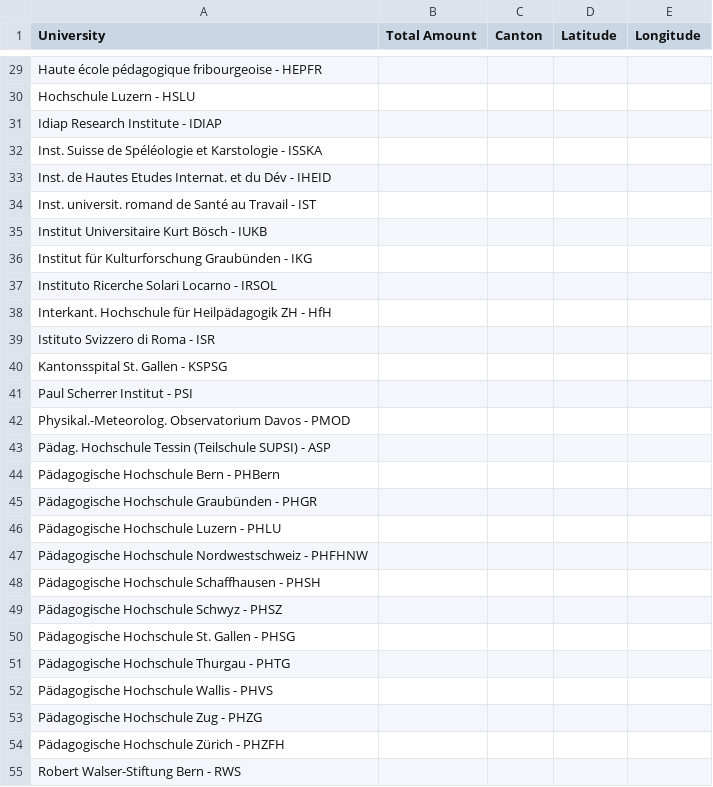
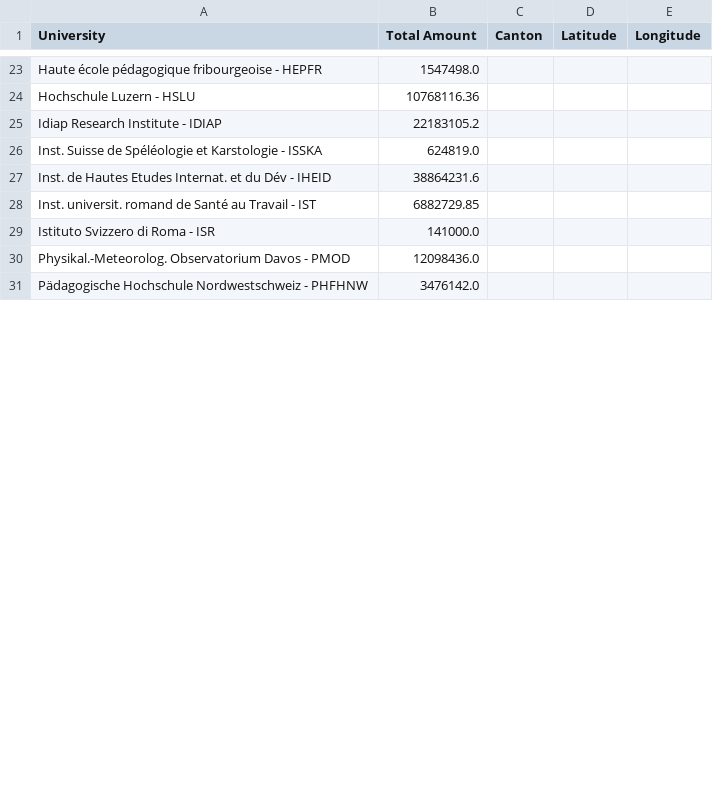
Before and after one commit to vidit09/ada-homework, a CSV file: 03 - Interactive Viz/missing_mappings.csv, drawn as a sheet; only a part is shown, gaps mark what is left out; removed rows and columns are numbered as before the commit, all else as after; the diff covers the shown part only; the diff names each change by its address in the sheet, - before the commit and + after, or states it on an @@ line.

```diff
--- a/03 - Interactive Viz/missing_mappings.csv
+++ b/03 - Interactive Viz/missing_mappings.csv
-B23 (Total Amount): (empty)
+B23 (Total Amount): 1547498.0
-B24 (Total Amount): (empty)
+B24 (Total Amount): 10768116.36
-B25 (Total Amount): (empty)
+B25 (Total Amount): 22183105.2
-B26 (Total Amount): (empty)
+B26 (Total Amount): 624819.0
-B27 (Total Amount): (empty)
+B27 (Total Amount): 38864231.6
-B28 (Total Amount): (empty)
+B28 (Total Amount): 6882729.85
-row 35: Institut Universitaire Kurt Bösch - IUKB
-row 36: Institut für Kulturforschung Graubünden - IKG
-row 37: Instituto Ricerche Solari Locarno - IRSOL
-row 38: Interkant. Hochschule für Heilpädagogik ZH - HfH
-B29 (Total Amount): (empty)
+B29 (Total Amount): 141000.0
-row 40: Kantonsspital St. Gallen - KSPSG
-row 41: Paul Scherrer Institut - PSI
-B30 (Total Amount): (empty)
+B30 (Total Amount): 12098436.0
-row 43: Pädag. Hochschule Tessin (Teilschule SUPSI) - ASP
-row 44: Pädagogische Hochschule Bern - PHBern
-row 45: Pädagogische Hochschule Graubünden - PHGR
-row 46: Pädagogische Hochschule Luzern - PHLU
-B31 (Total Amount): (empty)
+B31 (Total Amount): 3476142.0
-row 48: Pädagogische Hochschule Schaffhausen - PHSH
-row 49: Pädagogische Hochschule Schwyz - PHSZ
-row 50: Pädagogische Hochschule St. Gallen - PHSG
-row 51: Pädagogische Hochschule Thurgau - PHTG
-row 52: Pädagogische Hochschule Wallis - PHVS
-row 53: Pädagogische Hochschule Zug - PHZG
-row 54: Pädagogische Hochschule Zürich - PHZFH
-row 55: Robert Walser-Stiftung Bern - RWS
```
Also changed, not shown: 17 removed rows and 31 edited cells elsewhere in this file.
